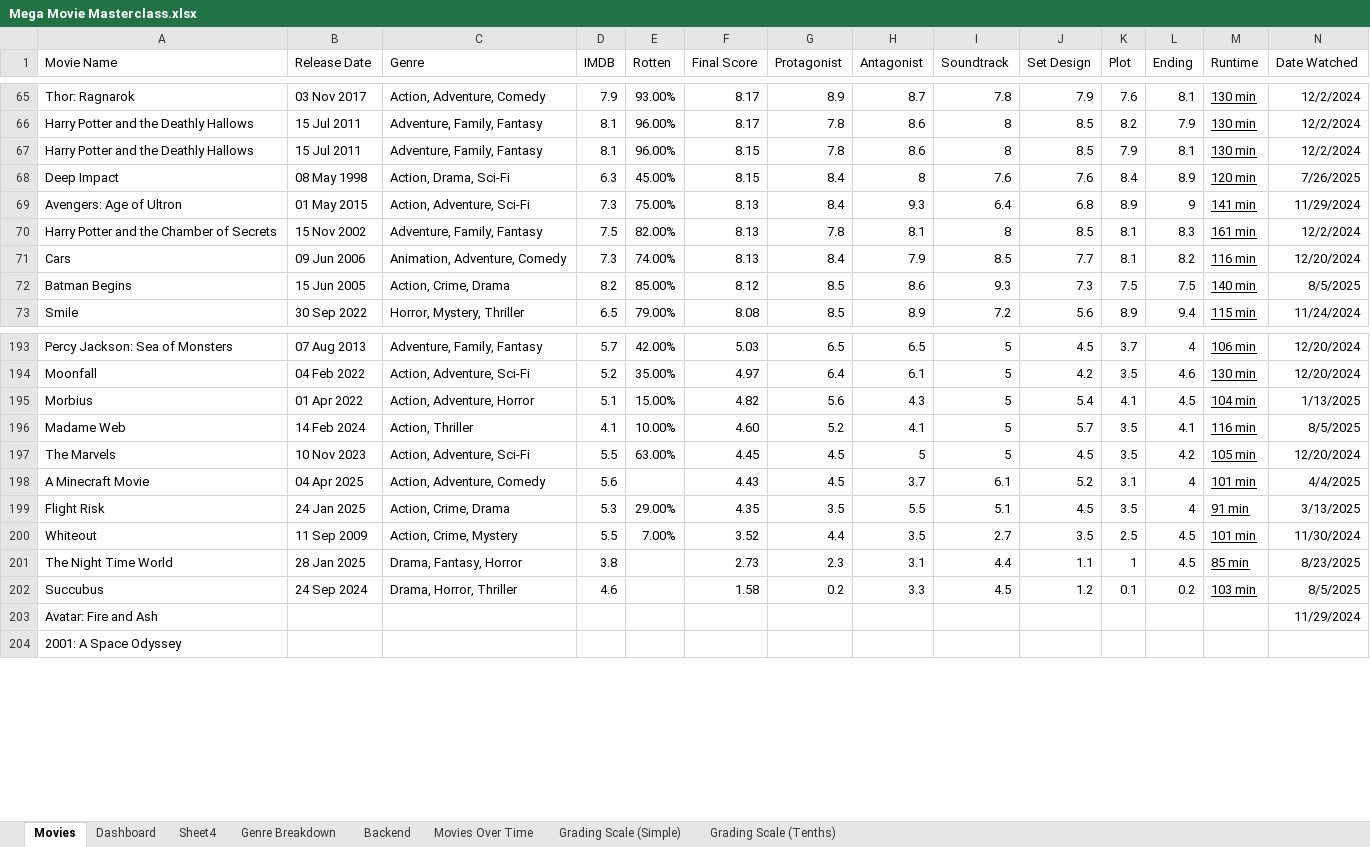
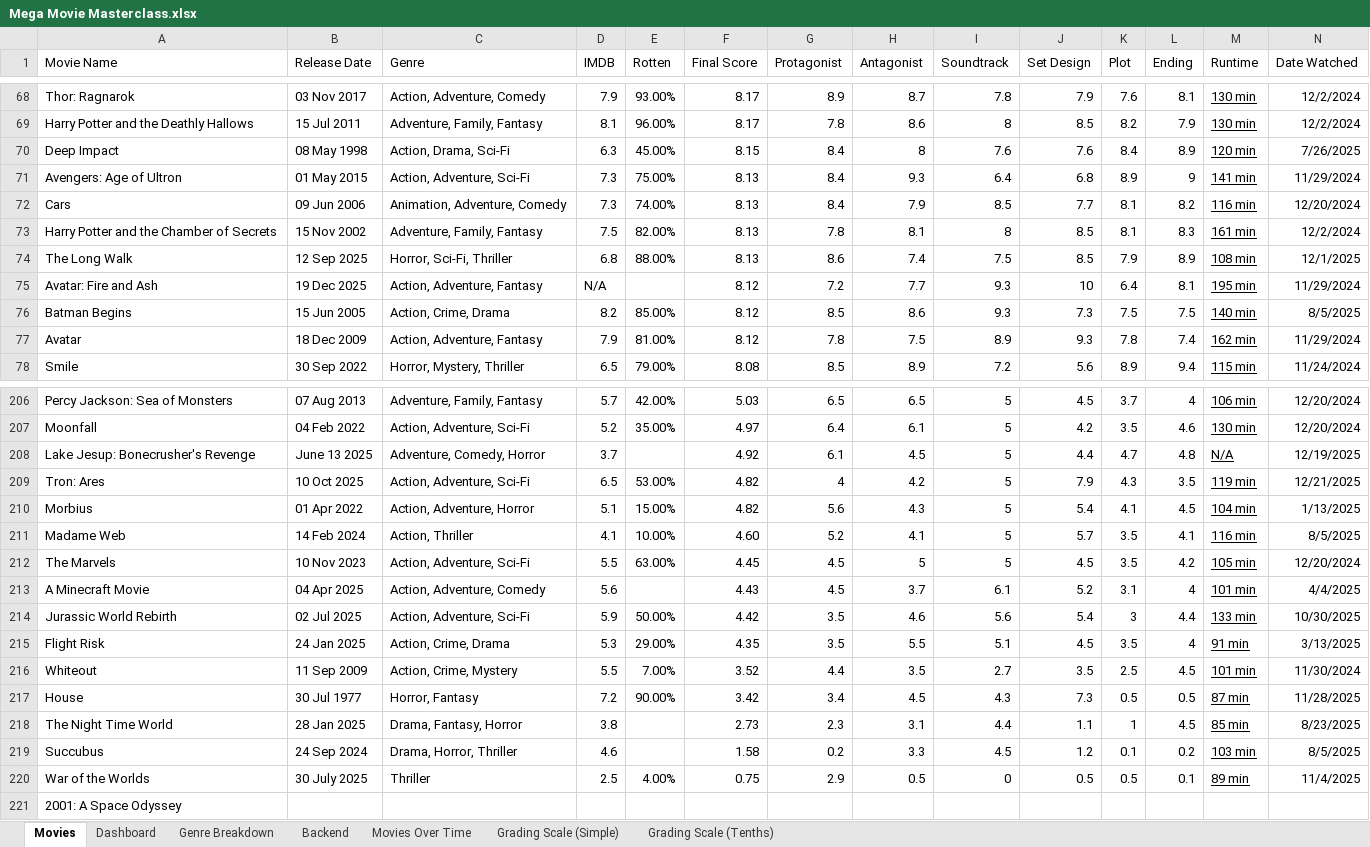
Before and after one commit to Gonhog-Creator/PersonalWebsite, an Excel workbook: src/data/Mega Movie Masterclass.xlsx, sheet Movies, drawn as a sheet; only a part is shown, gaps mark what is left out; values as stored, in another font and other column widths than the file's, no borders; charts and pictures and conditional formats and table styles not drawn; removed rows and columns are numbered as before the commit, all else as after; rows hold the shown columns only; the diff covers the shown part only; the diff names each change by its address in the sheet, - before the commit and + after, or states it on an @@ line.

Commit message:
movieData.json update 12/22/25

```diff
--- a/src/data/Mega Movie Masterclass.xlsx (sheet Movies)
+++ b/src/data/Mega Movie Masterclass.xlsx (sheet Movies)
-sheet tab: Sheet4
-row 67: Harry Potter and the Deathly Hallows | 15 Jul 2011 | Adventure, Family, Fantasy | 8.1 | 96.00% | 8.15 | 7.8 | 8.6 | 8 | 8.5 | 7.9 | 8.1 | 130 min | 12/2/2024
@@ row 71 moved to row 72: Cars @@
+row 74: The Long Walk | 12 Sep 2025 | Horror, Sci-Fi, Thriller | 6.8 | 88.00% | 8.13 | 8.6 | 7.4 | 7.5 | 8.5 | 7.9 | 8.9 | 108 min | 12/1/2025
+row 75: Avatar: Fire and Ash | 19 Dec 2025 | Action, Adventure, Fantasy | N/A |  | 8.12 | 7.2 | 7.7 | 9.3 | 10 | 6.4 | 8.1 | 195 min | 11/29/2024
+row 77: Avatar | 18 Dec 2009 | Action, Adventure, Fantasy | 7.9 | 81.00% | 8.12 | 7.8 | 7.5 | 8.9 | 9.3 | 7.8 | 7.4 | 162 min | 11/29/2024
+row 208: Lake Jesup: Bonecrusher's Revenge | June 13 2025 | Adventure, Comedy, Horror | 3.7 |  | 4.92 | 6.1 | 4.5 | 5 | 4.4 | 4.7 | 4.8 | N/A | 12/19/2025
+row 209: Tron: Ares | 10 Oct 2025 | Action, Adventure, Sci-Fi | 6.5 | 53.00% | 4.82 | 4 | 4.2 | 5 | 7.9 | 4.3 | 3.5 | 119 min | 12/21/2025
+row 214: Jurassic World Rebirth | 02 Jul 2025 | Action, Adventure, Sci-Fi | 5.9 | 50.00% | 4.42 | 3.5 | 4.6 | 5.6 | 5.4 | 3 | 4.4 | 133 min | 10/30/2025
+row 217: House | 30 Jul 1977 | Horror, Fantasy | 7.2 | 90.00% | 3.42 | 3.4 | 4.5 | 4.3 | 7.3 | 0.5 | 0.5 | 87 min | 11/28/2025
-row 203: Avatar: Fire and Ash |  |  |  |  |  |  |  |  |  |  |  |  | 11/29/2024
+row 220: War of the Worlds | 30 July 2025 | Thriller | 2.5 | 4.00% | 0.75 | 2.9 | 0.5 | 0 | 0.5 | 0.5 | 0.1 | 89 min | 11/4/2025
```
Also changed, not shown: 22 added rows, 30 removed rows, 22 moved rows, 10 edited cells and cell formats elsewhere in this sheet, sheet Backend, sheet Dashboard, formulas that keep their value, charts or pictures, 1 other file.
